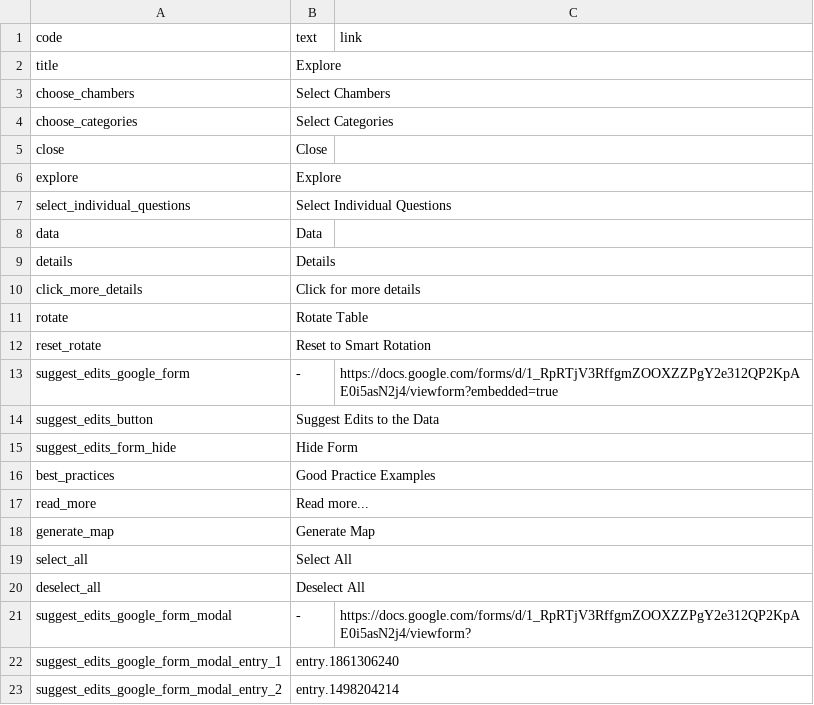
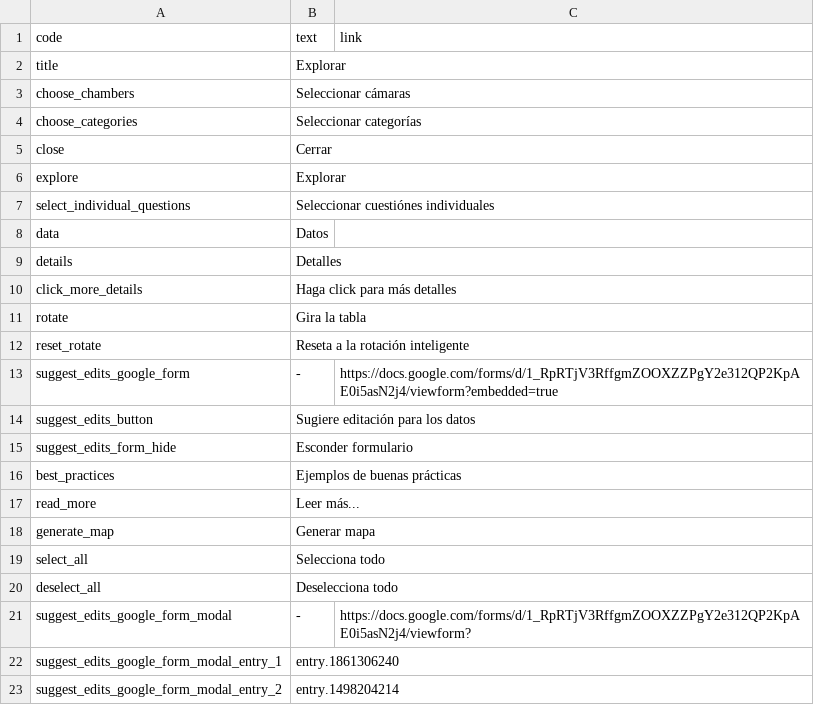
Before and after one commit to KohoVolit/legislative-openness-data-explorer-texts, a CSV file: es/explore/texts.csv, drawn as a sheet.

Commit message:
Update texts.csv

```diff
--- a/es/explore/texts.csv
+++ b/es/explore/texts.csv
@@ -1,21 +1,21 @@
 code,text,link
-title,Explore
-choose_chambers,Select Chambers
-choose_categories,Select Categories
-close,Close
-explore,Explore
-select_individual_questions,Select Individual Questions
-data,Data
-details,Details
-click_more_details,Click for more details
-rotate,Rotate Table
-reset_rotate,Reset to Smart Rotation
+title,Explorar
+choose_chambers,Seleccionar cámaras
+choose_categories,Seleccionar categorías
+close,Cerrar
+explore,Explorar
+select_individual_questions,Seleccionar cuestiónes individuales
+data,Datos
+details,Detalles
+click_more_details,Haga click para más detalles
+rotate,Gira la tabla
+reset_rotate,Reseta a la rotación inteligente
 suggest_edits_google_form,-,https://docs.google.com/forms/d/1_RpRTjV3RffgmZOOXZZPgY2e312QP2KpAE0i5asN2j4/viewform?embedded=true
-suggest_edits_button,Suggest Edits to the Data,
-suggest_edits_form_hide,Hide Form
-best_practices,Good Practice Examples
-read_more,Read more...
-generate_map,Generate Map
-select_all,Select All
-deselect_all,Deselect All
+suggest_edits_button,Sugiere editación para los datos
+suggest_edits_form_hide, Esconder formulario
+best_practices,Ejemplos de buenas prácticas
+read_more,Leer más...
+generate_map,Generar mapa
+select_all,Selecciona todo
+deselect_all,Deselecciona todo
 suggest_edits_google_form_modal,-,https://docs.google.com/forms/d/1_RpRTjV3RffgmZOOXZZPgY2e312QP2KpAE0i5asN2j4/viewform?
```
